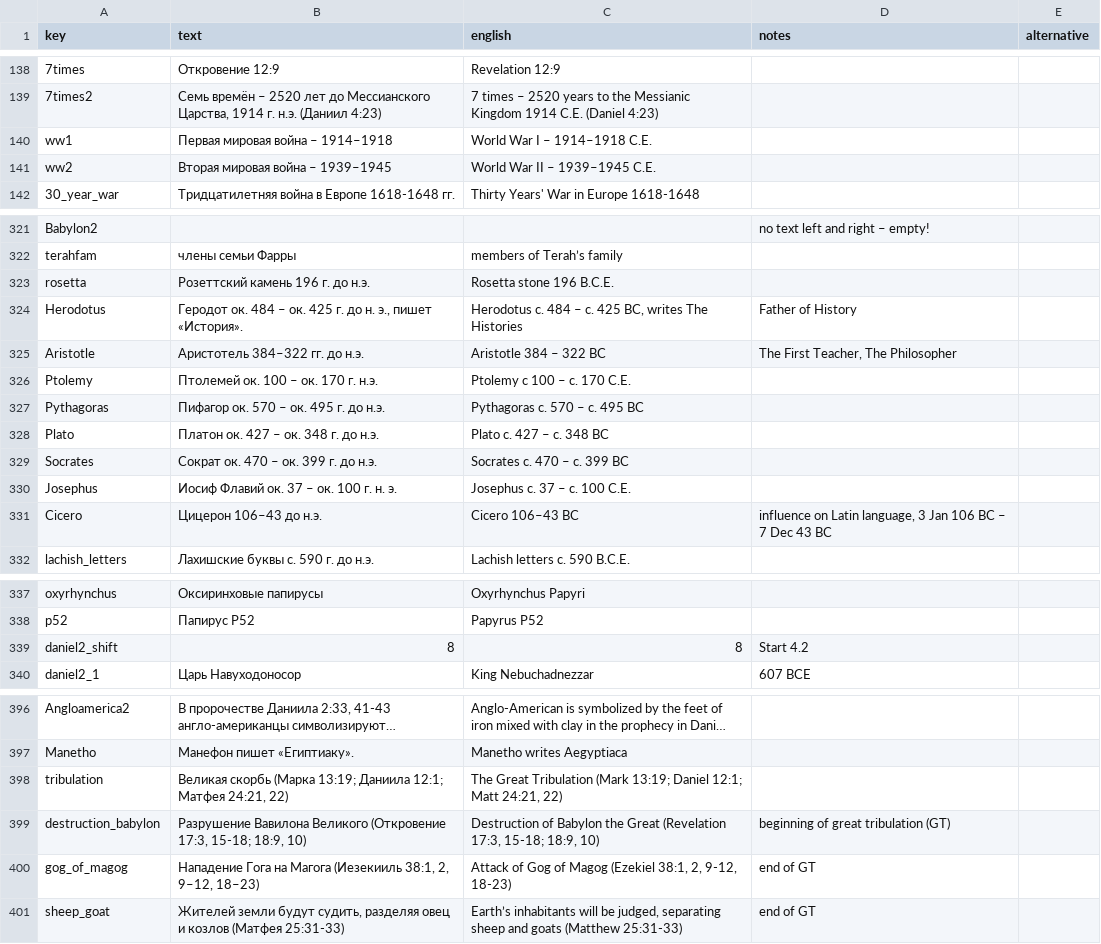
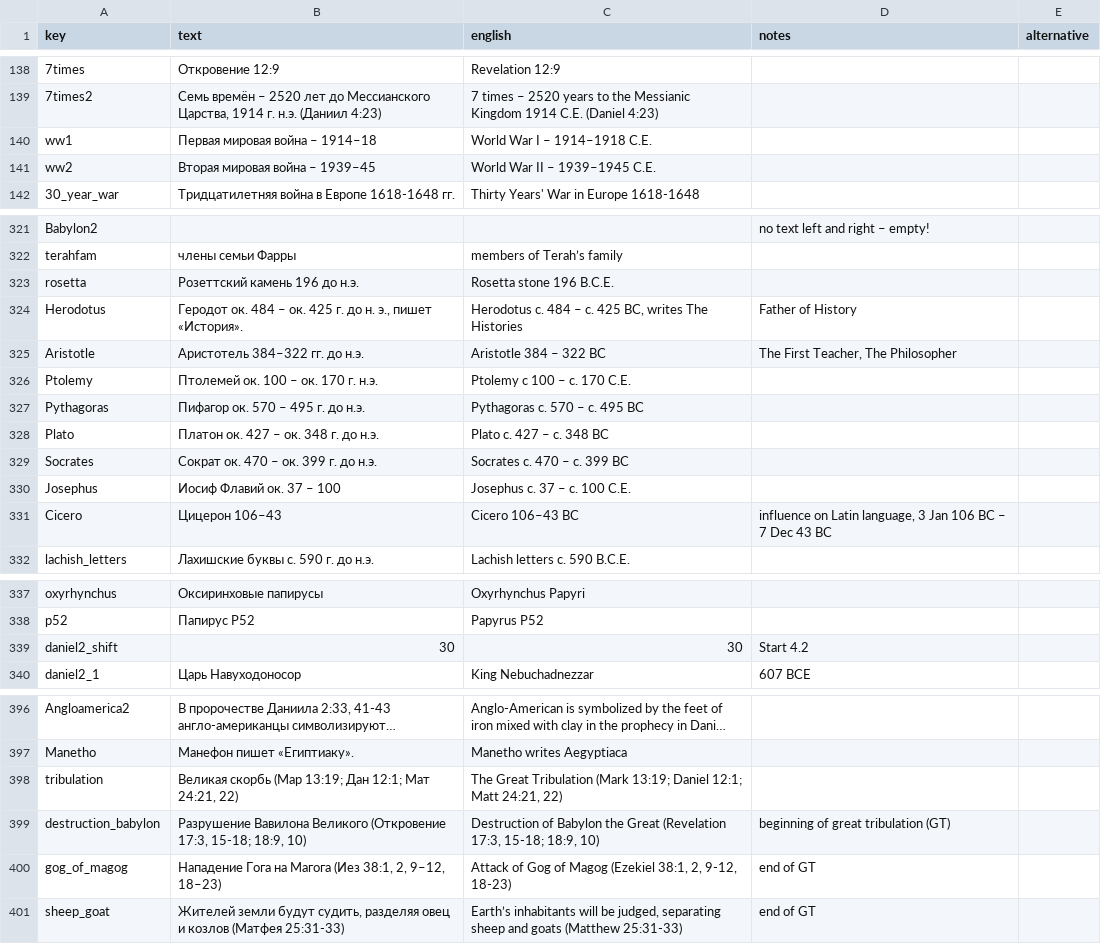
Before and after one commit to kreier/timeline, a CSV file: db/dictionary_ru.csv, drawn as a sheet; only a part is shown, gaps mark what is left out; long unchanged cells end in …; the diff covers the shown part only; the diff names each change by its address in the sheet, - before the commit and + after, or states it on an @@ line.

```diff
--- a/db/dictionary_ru.csv
+++ b/db/dictionary_ru.csv
-B140 (text): Первая мировая война – 1914–1918
+B140 (text): Первая мировая война – 1914–18
-B141 (text): Вторая мировая война – 1939–1945
+B141 (text): Вторая мировая война – 1939–45
-B323 (text): Розеттский камень 196 г. до н.э.
+B323 (text): Розеттский камень 196 до н.э.
-B327 (text): Пифагор ок. 570 – ок. 495 г. до н.э.
+B327 (text): Пифагор ок. 570 – 495 г. до н.э.
-B330 (text): Иосиф Флавий ок. 37 – ок. 100 г. н. э.
+B330 (text): Иосиф Флавий ок. 37 – 100
-B331 (text): Цицерон 106–43 до н.э.
+B331 (text): Цицерон 106–43
-B339 (text): 8
+B339 (text): 30
-C339 (english): 8
+C339 (english): 30
-B398 (text): Великая скорбь (Марка 13:19; Даниила 12:1; Матфея 24:21, 22)
+B398 (text): Великая скорбь (Мар 13:19; Дан 12:1; Мат 24:21, 22)
-B400 (text): …на Магога (Иезекииль 38:1, 2,…
+B400 (text): …на Магога (Иез 38:1, 2,…
```
Also changed, not shown: 5 edited cells elsewhere in this file, 2 other files.
